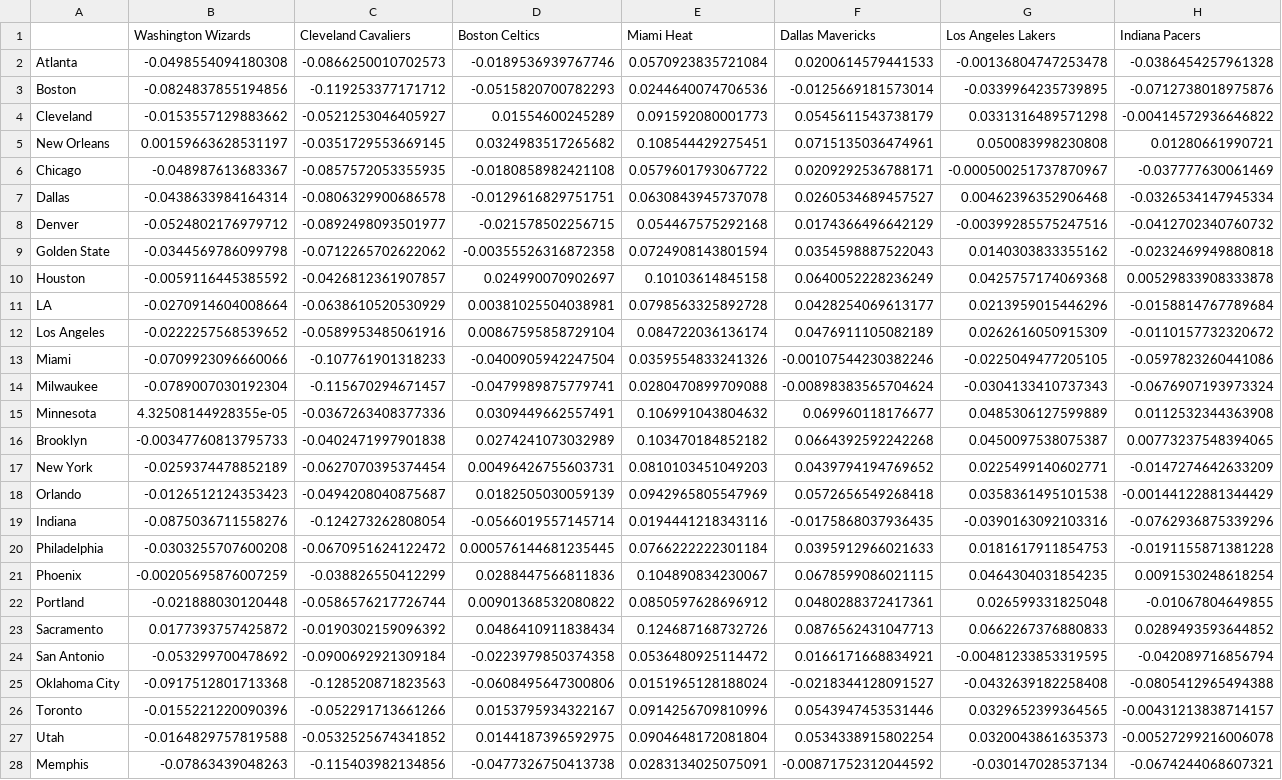
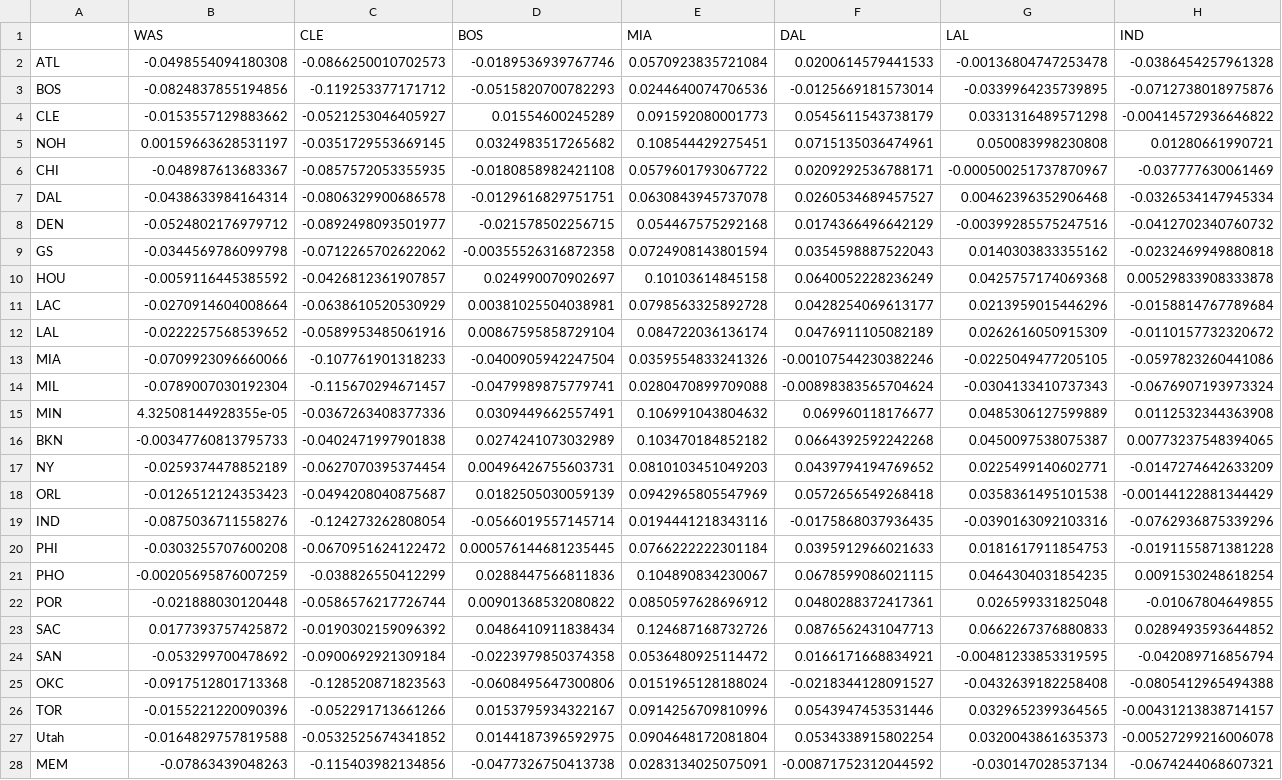
Before and after one commit to derek-corcoran-barrios/Sloan, a CSV file: datos2013.csv, drawn as a sheet; only a part is shown; removed rows and columns are numbered as before the commit, all else as after; rows hold the shown columns only; the diff covers the shown part only; the diff names each change by its address in the sheet, - before the commit and + after, or states it on an @@ line.

```diff
--- a/datos2013.csv
+++ b/datos2013.csv
-row 1:  | Washington Wizards | Cleveland Cavaliers | Boston Celtics | Miami Heat | Dallas Mavericks | Los Angeles Lakers | Indiana Pacers
+row 1:  | WAS | CLE | BOS | MIA | DAL | LAL | IND
-A2: Atlanta
+A2: ATL
-A3: Boston
+A3: BOS
-A4: Cleveland
+A4: CLE
-A5: New Orleans
+A5: NOH
-A6: Chicago
+A6: CHI
-A7: Dallas
+A7: DAL
-A8: Denver
+A8: DEN
-A9: Golden State
+A9: GS
-A10: Houston
+A10: HOU
-A11: LA
+A11: LAC
-A12: Los Angeles
+A12: LAL
-A13: Miami
+A13: MIA
-A14: Milwaukee
+A14: MIL
-A15: Minnesota
+A15: MIN
-A16: Brooklyn
+A16: BKN
-A17: New York
+A17: NY
-A18: Orlando
+A18: ORL
-A19: Indiana
+A19: IND
-A20: Philadelphia
+A20: PHI
-A21: Phoenix
+A21: PHO
-A22: Portland
+A22: POR
-A23: Sacramento
+A23: SAC
-A24: San Antonio
+A24: SAN
-A25: Oklahoma City
+A25: OKC
-A26: Toronto
+A26: TOR
-A28: Memphis
+A28: MEM
```
Also changed, not shown: 3 edited cells elsewhere in this file, datos2012.csv, datos2014.csv, 6 other files.
